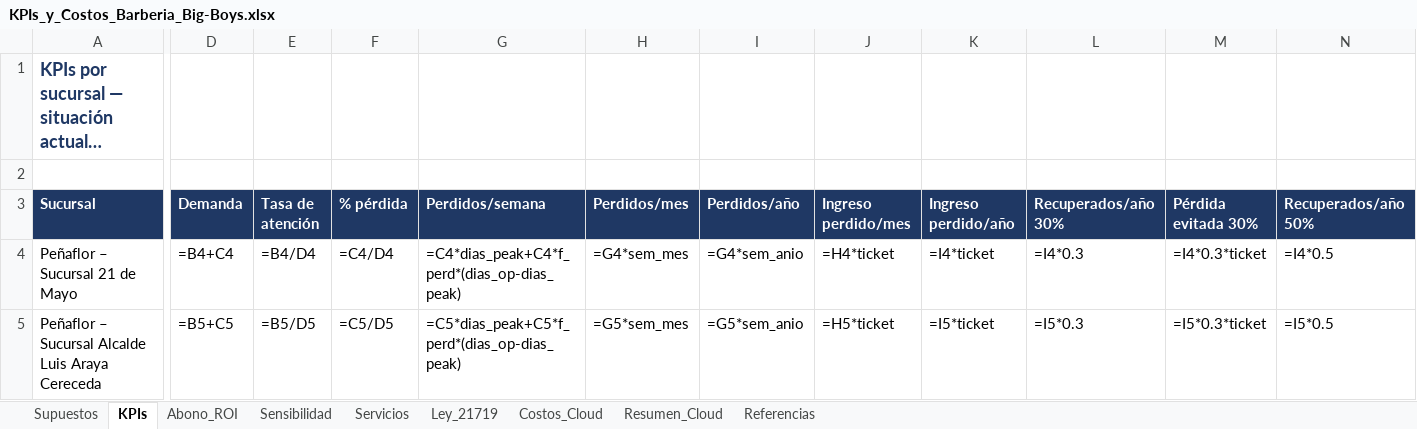
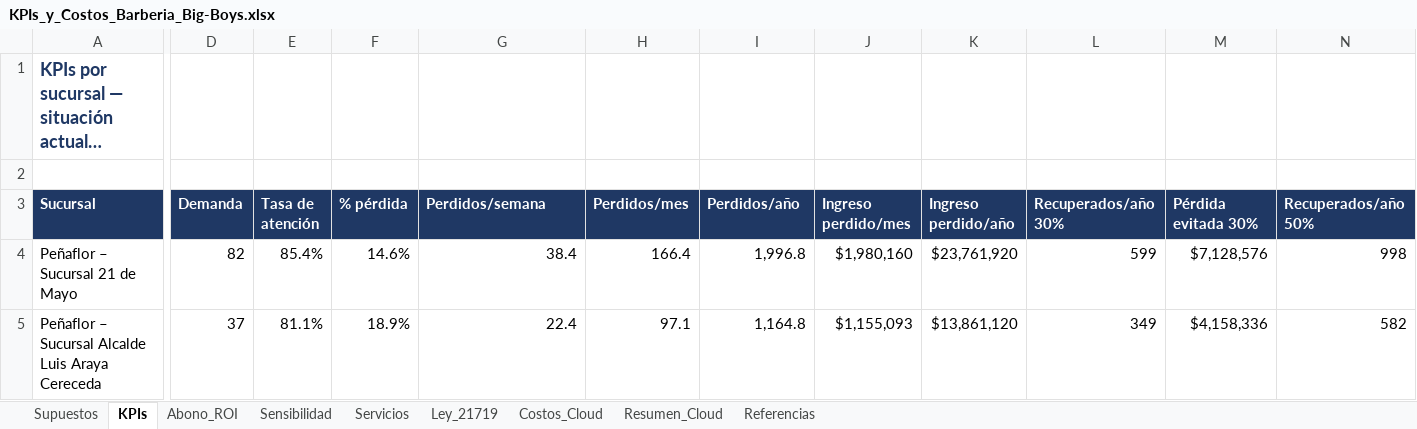
Before and after one commit to Yerko-Rosales/Proyecto_Barberia, an Excel workbook: Fase 2/Evidencias Proyecto/Evidencias de documentación/KPIs_y_Costos_Barberia_Big-Boys.xlsx, sheet KPIs, drawn as a sheet; only a part is shown, gaps mark what is left out; long unchanged cells end in …; values as stored, in another font and other column widths than the file's, no borders; formulas without a stored value are shown as written; the diff covers the shown part only; the diff names each change by its address in the sheet, - before the commit and + after, or states it on an @@ line.

Commit message:
Alinea la documentación con el estado al 22-10-2026 (S11)
- Base de datos en Supabase reflejada en docs 08, 10, 11, DAS (v3.1), Acta (v2.1) y DIAG-13
- Cifras unificadas: 63 RF, 11 RNF, 41 CU, 35 diagramas, 24 paquetes EDT, 22/22 pruebas
- Semana actual S11 en planes, ERS (rev. 04.1) y Carta Gantt (DIAG-31)
- Control de cambios ordenado; nuevas SC-19 (despliegue) y SC-20 (alojamiento de la API)
- Riesgos: R-02 y R-08 actualizados; nuevo R-14 (tablas del prototipo con acceso público)
- Informe de avance y EDT con el estado real; sección 8 del inventario y README

```diff
--- a/Fase 2/Evidencias Proyecto/Evidencias de documentación/KPIs_y_Costos_Barberia_Big-Boys.xlsx (sheet KPIs)
+++ b/Fase 2/Evidencias Proyecto/Evidencias de documentación/KPIs_y_Costos_Barberia_Big-Boys.xlsx (sheet KPIs)
-D4 (Demanda): =B4+C4
+D4 (Demanda): 82
-E4 (Tasa de atención): =B4/D4
+E4 (Tasa de atención): 85.4%
-F4 (% pérdida): =C4/D4
+F4 (% pérdida): 14.6%
-G4 (Perdidos/semana): =C4*dias_peak+C4*f_perd*(dias_op-dias_peak)
+G4 (Perdidos/semana): 38.4
-H4 (Perdidos/mes): =G4*sem_mes
+H4 (Perdidos/mes): 166.4
-I4 (Perdidos/año): =G4*sem_anio
+I4 (Perdidos/año): 1,996.8
-J4 (Ingreso perdido/mes): =H4*ticket
+J4 (Ingreso perdido/mes): $1,980,160
-K4 (Ingreso perdido/año): =I4*ticket
+K4 (Ingreso perdido/año): $23,761,920
-L4 (Recuperados/año 30%): =I4*0.3
+L4 (Recuperados/año 30%): 599
-M4 (Pérdida evitada 30%): =I4*0.3*ticket
+M4 (Pérdida evitada 30%): $7,128,576
-N4 (Recuperados/año 50%): =I4*0.5
+N4 (Recuperados/año 50%): 998
-D5 (Demanda): =B5+C5
+D5 (Demanda): 37
-E5 (Tasa de atención): =B5/D5
+E5 (Tasa de atención): 81.1%
-F5 (% pérdida): =C5/D5
+F5 (% pérdida): 18.9%
-G5 (Perdidos/semana): =C5*dias_peak+C5*f_perd*(dias_op-dias_peak)
+G5 (Perdidos/semana): 22.4
-H5 (Perdidos/mes): =G5*sem_mes
+H5 (Perdidos/mes): 97.1
-I5 (Perdidos/año): =G5*sem_anio
+I5 (Perdidos/año): 1,164.8
-J5 (Ingreso perdido/mes): =H5*ticket
+J5 (Ingreso perdido/mes): $1,155,093
-K5 (Ingreso perdido/año): =I5*ticket
+K5 (Ingreso perdido/año): $13,861,120
-L5 (Recuperados/año 30%): =I5*0.3
+L5 (Recuperados/año 30%): 349
-M5 (Pérdida evitada 30%): =I5*0.3*ticket
+M5 (Pérdida evitada 30%): $4,158,336
-N5 (Recuperados/año 50%): =I5*0.5
+N5 (Recuperados/año 50%): 582
```
Also changed, not shown: 54 edited cells elsewhere in this sheet, sheet Abono_ROI, sheet Costos_Cloud, sheet Sensibilidad, sheet Resumen_Cloud, sheet Ley_21719, sheet Supuestos, 24 other files.
